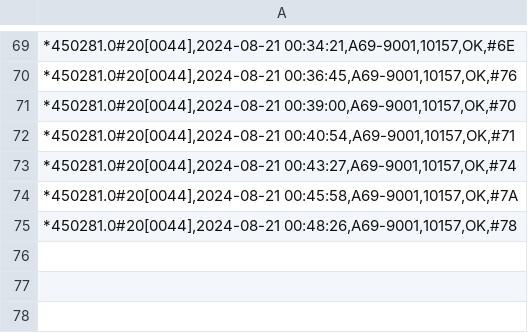
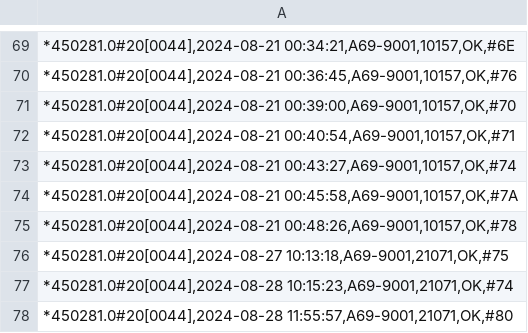
Before and after one commit to mhpob/alert-pilot, a CSV file: result/detections.csv, drawn as a sheet; only a part is shown, gaps mark what is left out; the diff names each change by its address in the sheet, - before the commit and + after, or states it on an @@ line.

```diff
--- a/result/detections.csv
+++ b/result/detections.csv
+row 76: *450281.0#20[0044],2024-08-27 10:13:18,A69-9001,21071,OK,#75
+row 77: *450281.0#20[0044],2024-08-28 10:15:23,A69-9001,21071,OK,#74
+row 78: *450281.0#20[0044],2024-08-28 11:55:57,A69-9001,21071,OK,#80
```
Also changed, not shown: 2 other files.
